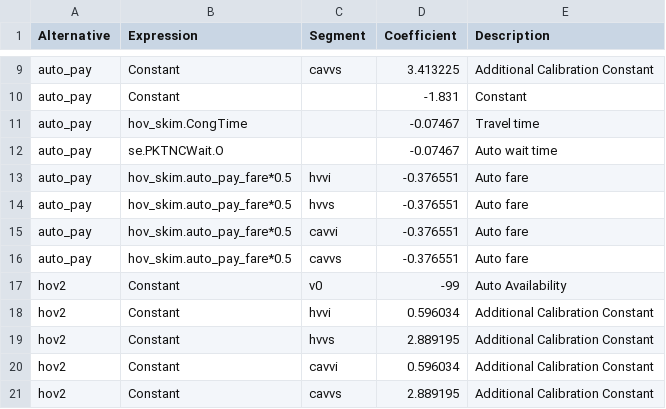
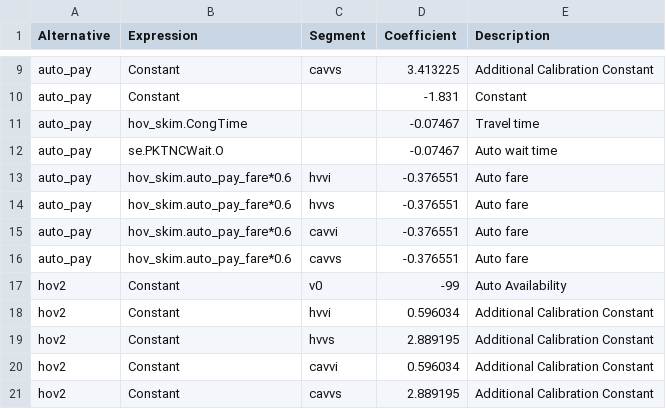
Before and after one commit to Triangle-Modeling-and-Analytics/TRMG2_CAV, a CSV file: master/resident/mode/n_hb_od_long.csv, drawn as a sheet; only a part is shown, gaps mark what is left out.

```diff
--- a/master/resident/mode/n_hb_od_long.csv
+++ b/master/resident/mode/n_hb_od_long.csv
@@ -12,6 +12,6 @@ auto_pay,hov_skim.CongTime,,-0.07467,Travel time
 auto_pay,se.PKTNCWait.O,,-0.07467,Auto wait time
-auto_pay,hov_skim.auto_pay_fare*0.5,hvvi,-0.376551,Auto fare
-auto_pay,hov_skim.auto_pay_fare*0.5,hvvs,-0.376551,Auto fare
-auto_pay,hov_skim.auto_pay_fare*0.5,cavvi,-0.376551,Auto fare
-auto_pay,hov_skim.auto_pay_fare*0.5,cavvs,-0.376551,Auto fare
+auto_pay,hov_skim.auto_pay_fare*0.6,hvvi,-0.376551,Auto fare
+auto_pay,hov_skim.auto_pay_fare*0.6,hvvs,-0.376551,Auto fare
+auto_pay,hov_skim.auto_pay_fare*0.6,cavvi,-0.376551,Auto fare
+auto_pay,hov_skim.auto_pay_fare*0.6,cavvs,-0.376551,Auto fare
 hov2,Constant,v0,-99,Auto Availability
```
Also changed, not shown: master/resident/mode/n_hb_od_short.csv, master/resident/mode/n_hb_ome_all.csv, 3 other files.
